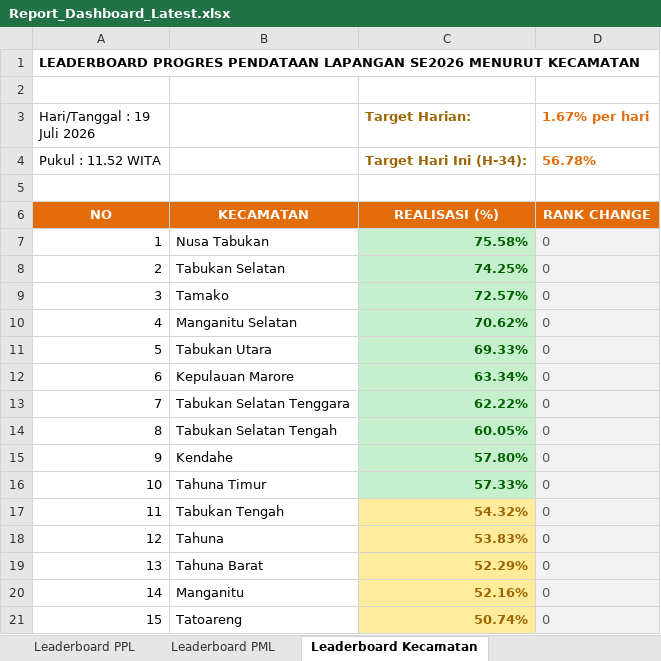
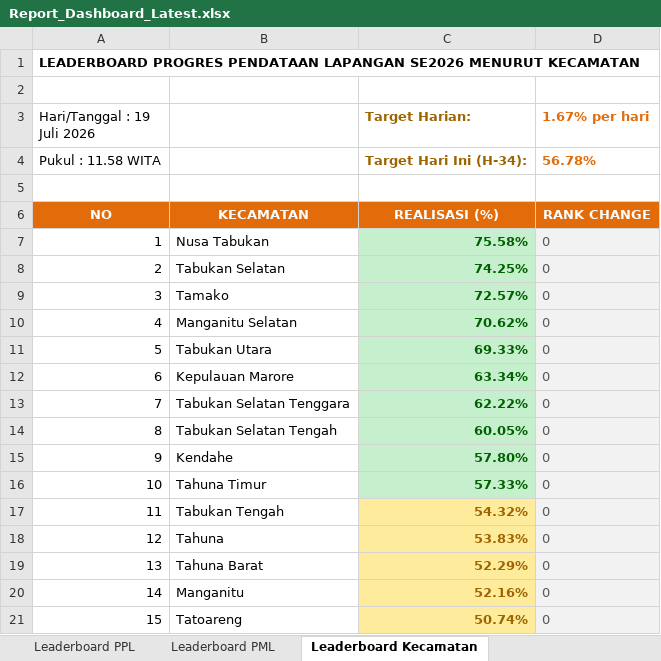
Before and after one commit to danimat15/fasih-sm-scrapper, an Excel workbook: dashboard/public/Report_Dashboard_Latest.xlsx, sheet Leaderboard Kecamatan, drawn as a sheet; values as stored, in another font and other column widths than the file's, no borders; the diff names each change by its address in the sheet, - before the commit and + after, or states it on an @@ line.

Commit message:
Update data: 19 Juli 2026 pukul 11.58 WITA

```diff
--- a/dashboard/public/Report_Dashboard_Latest.xlsx (sheet Leaderboard Kecamatan)
+++ b/dashboard/public/Report_Dashboard_Latest.xlsx (sheet Leaderboard Kecamatan)
-A4 (Hari/Tanggal : 19 Juli 2026): Pukul : 11.52 WITA
+A4 (Hari/Tanggal : 19 Juli 2026): Pukul : 11.58 WITA
```
Also changed, not shown: sheet Leaderboard PML, sheet Monitoring Kecamatan, sheet Leaderboard PPL, 6 other files.
